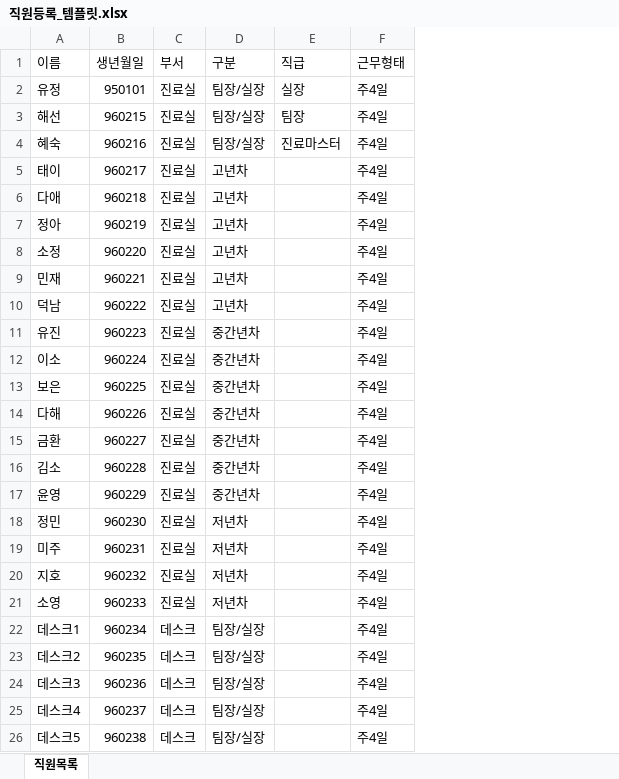
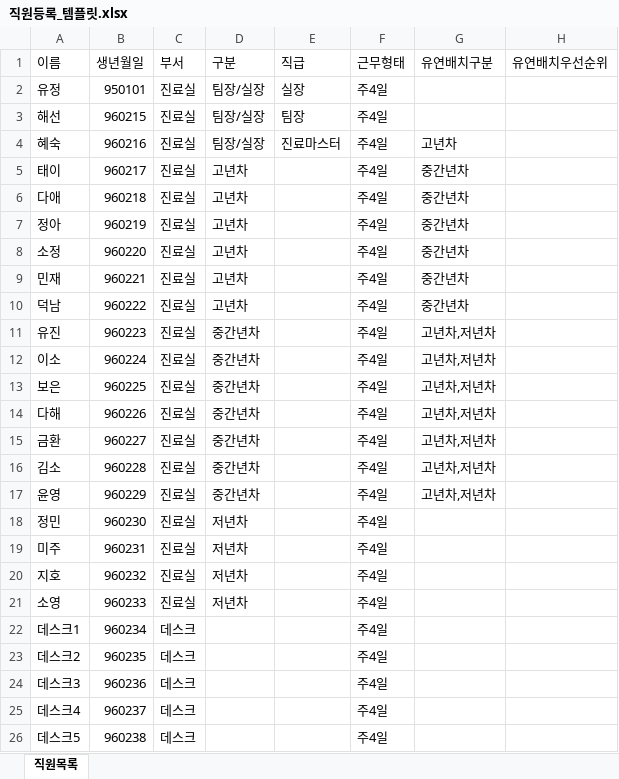
Before and after one commit to seonhu82/ysbaro-Scheduler, an Excel workbook: docs/직원등록_템플릿.xlsx, sheet 직원목록, drawn as a sheet; values as stored, in another font and other column widths than the file's, no borders; the diff names each change by its address in the sheet, - before the commit and + after, or states it on an @@ line.

```diff
--- a/docs/직원등록_템플릿.xlsx (sheet 직원목록)
+++ b/docs/직원등록_템플릿.xlsx (sheet 직원목록)
+column G (유연배치구분), rows 4-17: 고년차 | 중간년차 | 중간년차 | 중간년차 | 중간년차 | 중간년차 | 중간년차 | 고년차,저년차 | 고년차,저년차 | 고년차,저년차 | 고년차,저년차 | 고년차,저년차 | 고년차,저년차 | 고년차,저년차
+column H (유연배치우선순위), empty
-D22:D26 (구분): 팀장/실장
+D22:D26 (구분): (empty)
```
Also changed, not shown: docs/의사조합_템플릿.xlsx, 58 other files.
